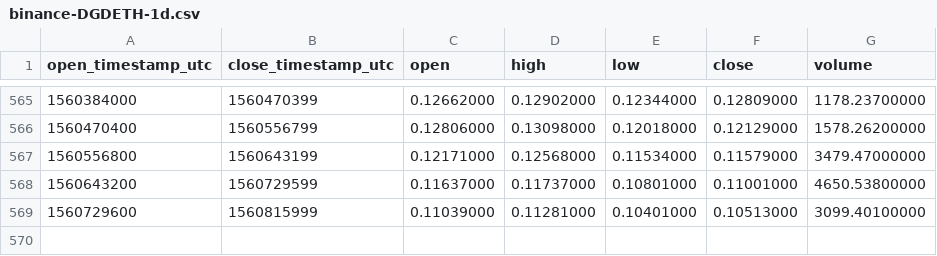
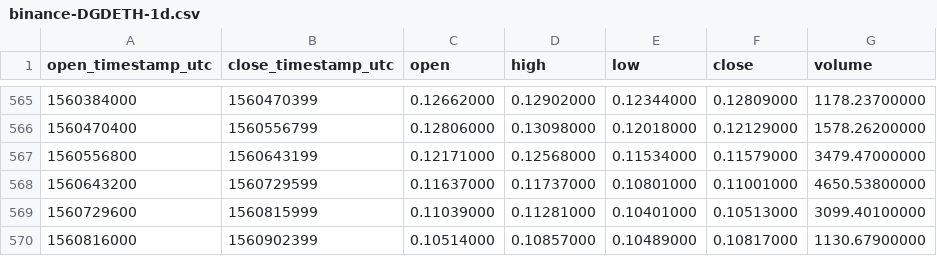
Before and after one commit to cryptobigbro/binance-DGDETH, a CSV file: binance-DGDETH-1d.csv, drawn as a sheet; only a part is shown, gaps mark what is left out; the diff names each change by its address in the sheet, - before the commit and + after, or states it on an @@ line.

Commit message:
Update OHLCV data.

```diff
--- a/binance-DGDETH-1d.csv
+++ b/binance-DGDETH-1d.csv
+row 570: 1560816000 | 1560902399 | 0.10514000 | 0.10857000 | 0.10489000 | 0.10817000 | 1130.67900000
```
Also changed, not shown: 1 other file.
